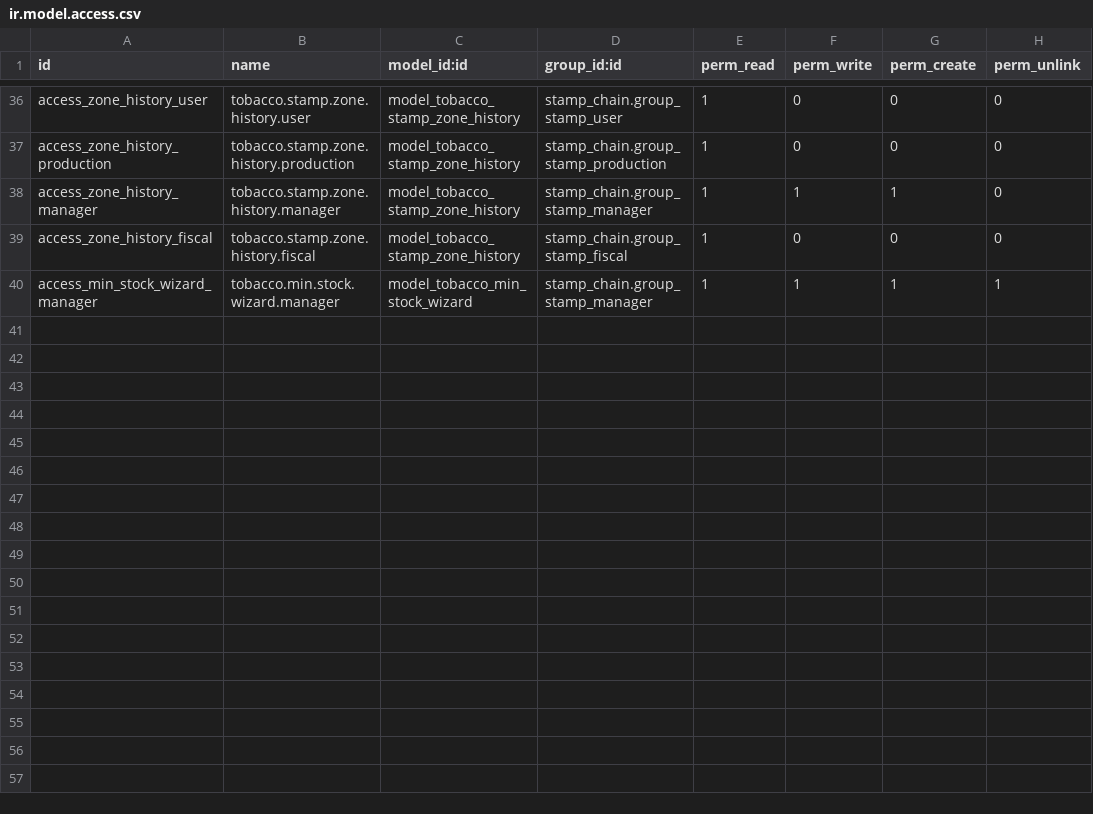
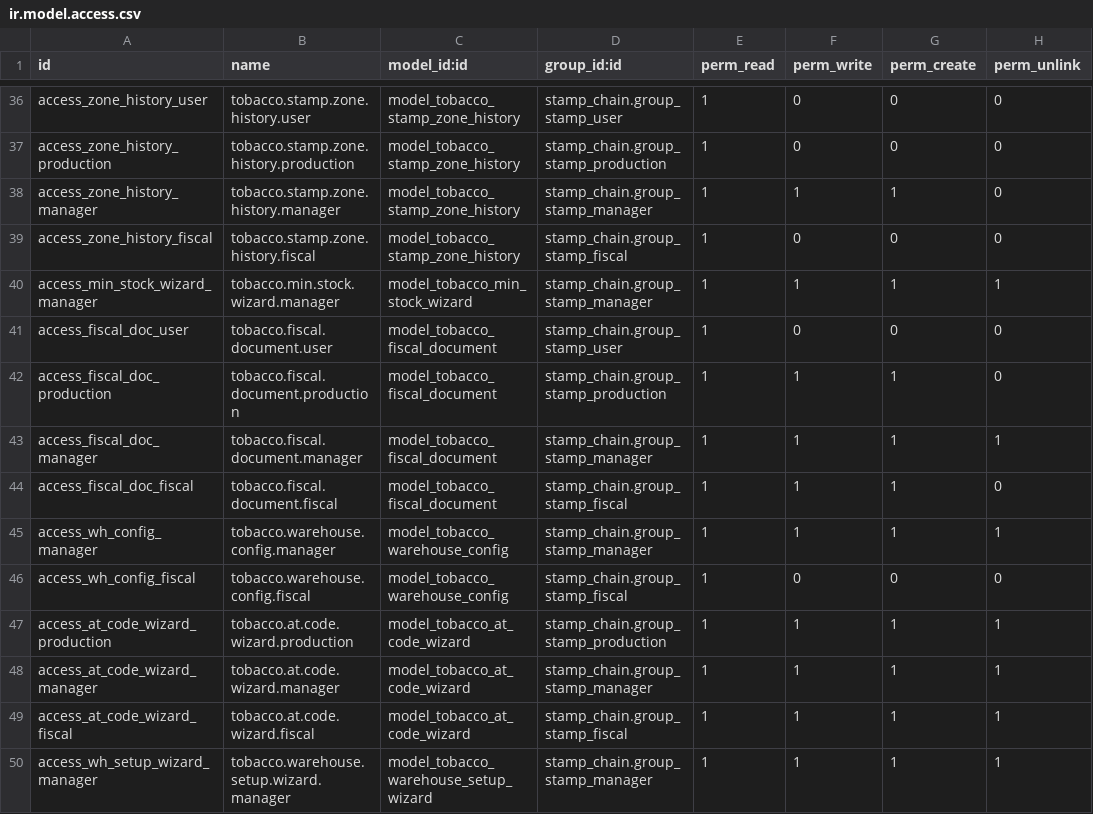
Before and after one commit to jotaccf/StampChain-Odoo17, a CSV file: custom_addons/stamp_chain/security/ir.model.access.csv, drawn as a sheet; only a part is shown, gaps mark what is left out; the diff names each change by its address in the sheet, - before the commit and + after, or states it on an @@ line.

Commit message:
feat: v17.0.1.1.0 — fiscal warehouse, eDIC/e-DA, Wisedat integration
- tobacco.fiscal.document: eDIC/e-DA XML generation, email dispatch, AT code workflow
- tobacco.warehouse.config: EF/A1 Odoo-Wisedat mapping
- EF direct shipment blocked (UserError)
- Transfer EF->A1 with stock.move (not empty picking)
- Wisedat sync: customers, products, stock by warehouse
- Wisedat transport guide via API (try/except, non-blocking)
- AT code wizard with confirmation checkbox
- Warehouse setup wizard (EF + A1 creation)
- Fiscal traceability: serial->edic_ref, lot->edic_ref
- stamp_lot: edic_ref, eda_ref, fiscal_document_ids, warehouse_id
- stamp_serial: edic_ref, eda_ref, current_warehouse_id
- stock_picking: wisedat_doc_id, is_ef_to_a1_transfer, _check_ef_shipment_block
- Unit tests: 7 fiscal document tests + 8 Wisedat mock tests (35 total, 0 failures)

Version: 17.0.1.1.0
Signed-off-by: jotaccf

```diff
--- a/custom_addons/stamp_chain/security/ir.model.access.csv
+++ b/custom_addons/stamp_chain/security/ir.model.access.csv
+row 41: access_fiscal_doc_user | tobacco.fiscal.document.user | model_tobacco_fiscal_document | stamp_chain.group_stamp_user | 1 | 0 | 0 | 0
+row 42: access_fiscal_doc_production | tobacco.fiscal.document.production | model_tobacco_fiscal_document | stamp_chain.group_stamp_production | 1 | 1 | 1 | 0
+row 43: access_fiscal_doc_manager | tobacco.fiscal.document.manager | model_tobacco_fiscal_document | stamp_chain.group_stamp_manager | 1 | 1 | 1 | 1
+row 44: access_fiscal_doc_fiscal | tobacco.fiscal.document.fiscal | model_tobacco_fiscal_document | stamp_chain.group_stamp_fiscal | 1 | 1 | 1 | 0
+row 45: access_wh_config_manager | tobacco.warehouse.config.manager | model_tobacco_warehouse_config | stamp_chain.group_stamp_manager | 1 | 1 | 1 | 1
+row 46: access_wh_config_fiscal | tobacco.warehouse.config.fiscal | model_tobacco_warehouse_config | stamp_chain.group_stamp_fiscal | 1 | 0 | 0 | 0
+row 47: access_at_code_wizard_production | tobacco.at.code.wizard.production | model_tobacco_at_code_wizard | stamp_chain.group_stamp_production | 1 | 1 | 1 | 1
+row 48: access_at_code_wizard_manager | tobacco.at.code.wizard.manager | model_tobacco_at_code_wizard | stamp_chain.group_stamp_manager | 1 | 1 | 1 | 1
+row 49: access_at_code_wizard_fiscal | tobacco.at.code.wizard.fiscal | model_tobacco_at_code_wizard | stamp_chain.group_stamp_fiscal | 1 | 1 | 1 | 1
+row 50: access_wh_setup_wizard_manager | tobacco.warehouse.setup.wizard.manager | model_tobacco_warehouse_setup_wizard | stamp_chain.group_stamp_manager | 1 | 1 | 1 | 1
```
Also changed, not shown: 21 other files.
